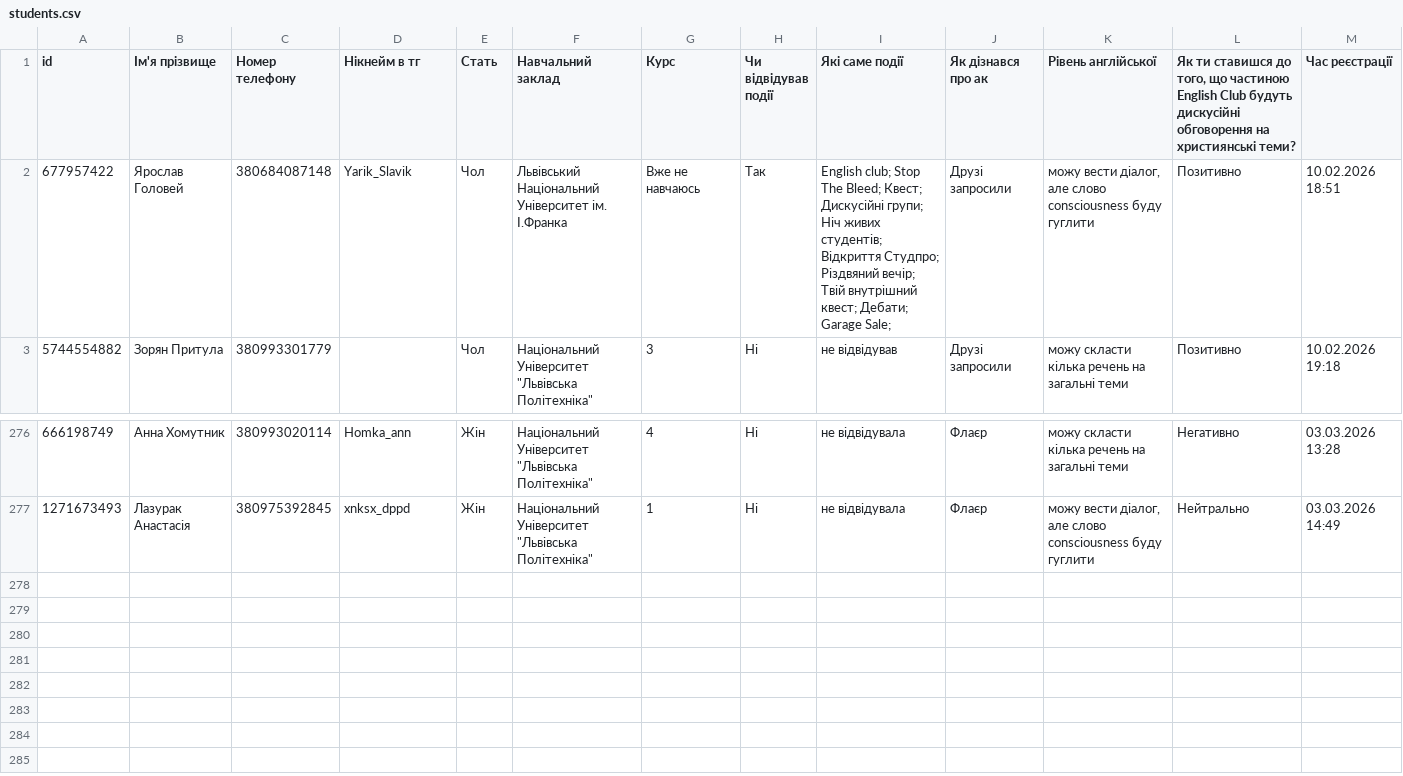
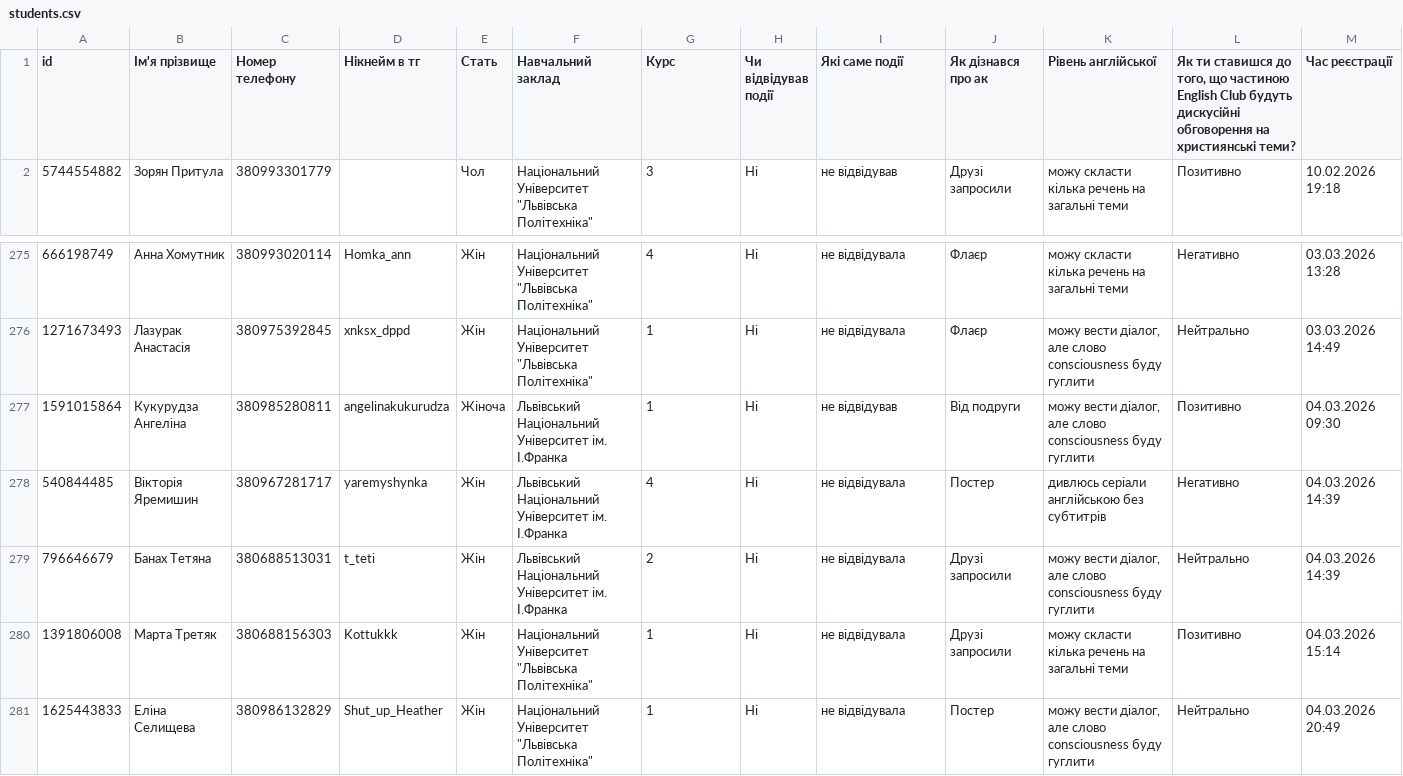
Before and after one commit to YaroslavPanasiuk/EnglishClubRegistrationBot, a CSV file: data/students.csv, drawn as a sheet; only a part is shown, gaps mark what is left out.

```diff
--- a/data/students.csv
+++ b/data/students.csv
@@ -1,3 +1,2 @@
 id,Ім'я прізвище,Номер телефону,Нікнейм в тг,Стать,Навчальний заклад,Курс,Чи відвідував події,Які саме події,Як дізнався про ак,Рівень англійської,"Як ти ставишся до того, що частиною English Club будуть дискусійні обговорення на християнські теми?",Час реєстрації
-677957422,Ярослав Головей,380684087148,Yarik_Slavik,Чол,Львівський Національний Університет ім. І.Франка,Вже не навчаюсь,Так,English club; Stop The Bleed; Квест; Дискусійні групи; Ніч живих студентів; Відкриття Студпро; Різдвяний вечір; Твій внутрішний квест; Дебати; Garage Sale; ,Друзі запросили,"можу вести діалог, але слово consciousness буду гуглити",Позитивно,10.02.2026 18:51
 5744554882,Зорян Притула,380993301779,,Чол,"Національний Університет ""Львівська Політехніка""",3,Ні,не відвідував,Друзі запросили,можу скласти кілька речень на загальні теми,Позитивно,10.02.2026 19:18
@@ -279 +278,6 @@ id,Ім'я прізвище,Номер телефону,Нікнейм в тг,
 1271673493,Лазурак Анастасія,380975392845,xnksx_dppd,Жін,"Національний Університет ""Львівська Політехніка""",1,Ні,не відвідувала,Флаєр,"можу вести діалог, але слово consciousness буду гуглити",Нейтрально,03.03.2026 14:49
+1591015864,Кукурудза Ангеліна,380985280811,angelinakukurudza,Жіноча,Львівський Національний Університет ім. І.Франка,1,Ні,не відвідував,Від подруги,"можу вести діалог, але слово consciousness буду гуглити",Позитивно,04.03.2026 09:30
+540844485,Вікторія Яремишин,380967281717,yaremyshynka,Жін,Львівський Національний Університет ім. І.Франка,4,Ні,не відвідувала,Постер,дивлюсь серіали англійською без субтитрів,Негативно,04.03.2026 14:39
+796646679,Банах Тетяна,380688513031,t_teti,Жін,Львівський Національний Університет ім. І.Франка,2,Ні,не відвідувала,Друзі запросили,"можу вести діалог, але слово consciousness буду гуглити",Нейтрально,04.03.2026 14:39
+1391806008,Марта Третяк,380688156303,Kottukkk,Жін,"Національний Університет ""Львівська Політехніка""",1,Ні,не відвідувала,Друзі запросили,можу скласти кілька речень на загальні теми,Позитивно,04.03.2026 15:14
+1625443833,Еліна Селищева,380986132829,Shut_up_Heather,Жін,"Національний Університет ""Львівська Політехніка""",1,Ні,не відвідувала,Постер,"можу вести діалог, але слово consciousness буду гуглити",Нейтрально,04.03.2026 20:49
```
Also changed, not shown: 1 other file.
